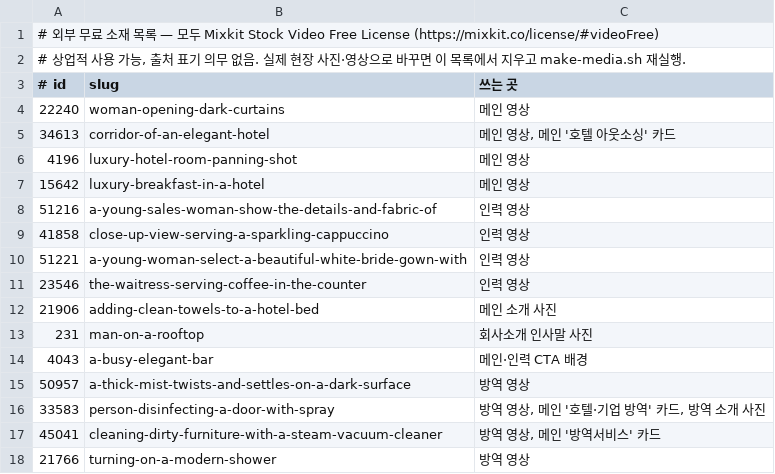
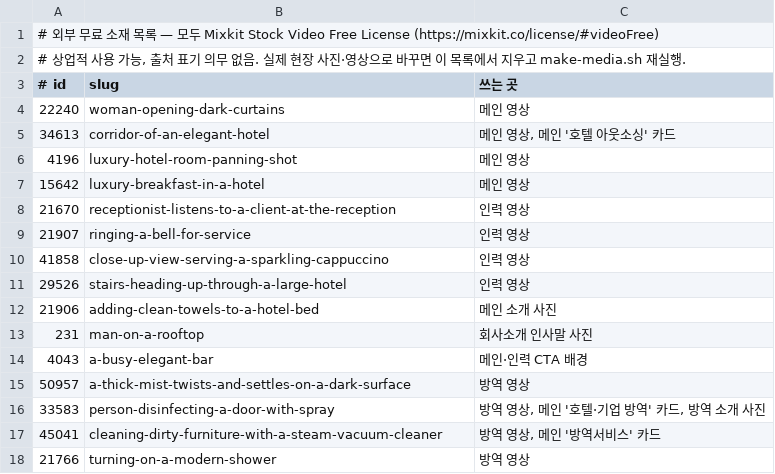
Before and after one commit to supok00/NEW-HYP, a TSV file: tools/stock.tsv, drawn as a sheet; only a part is shown; removed rows and columns are numbered as before the commit, all else as after; the diff names each change by its address in the sheet, - before the commit and + after, or states it on an @@ line.

```diff
--- a/tools/stock.tsv
+++ b/tools/stock.tsv
-row 8: 51216 | a-young-sales-woman-show-the-details-and-fabric-of | 인력 영상
+row 8: 21670 | receptionist-listens-to-a-client-at-the-reception | 인력 영상
+row 9: 21907 | ringing-a-bell-for-service | 인력 영상
-row 10: 51221 | a-young-woman-select-a-beautiful-white-bride-gown-with | 인력 영상
-row 11: 23546 | the-waitress-serving-coffee-in-the-counter | 인력 영상
+row 11: 29526 | stairs-heading-up-through-a-large-hotel | 인력 영상
```
Also changed, not shown: 5 other files.
